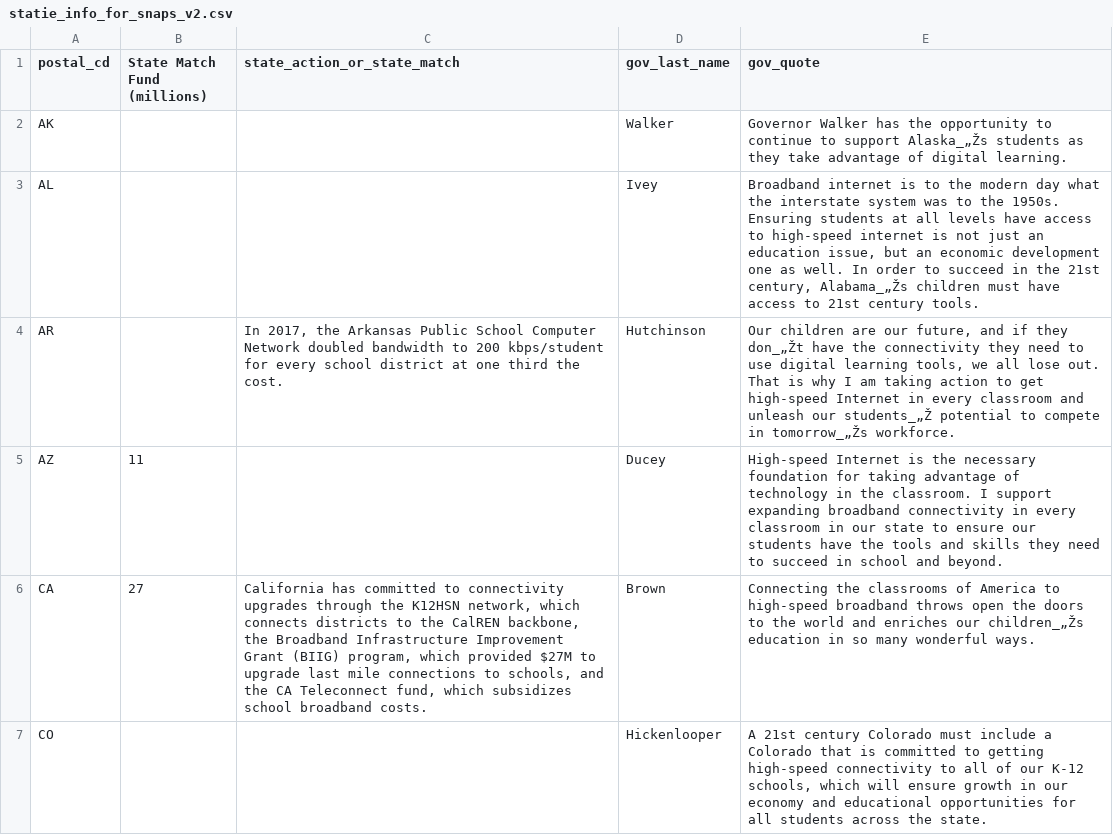
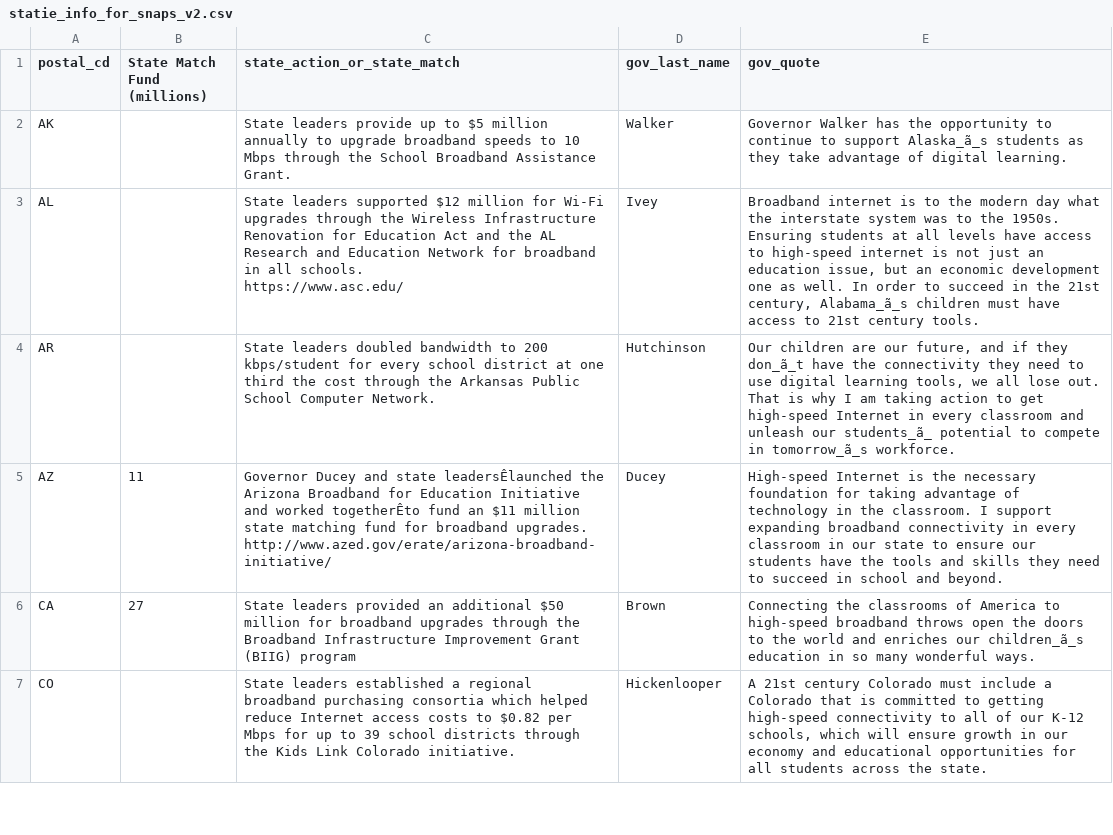
Before and after one commit to mtejas88/esh, a CSV file: General_Resources/datasets/statie_info_for_snaps_v2.csv, drawn as a sheet; only a part is shown; the diff covers the shown part only.

```diff
--- a/General_Resources/datasets/statie_info_for_snaps_v2.csv
+++ b/General_Resources/datasets/statie_info_for_snaps_v2.csv
@@ -1,7 +1,11 @@
 postal_cd,State Match Fund (millions),state_action_or_state_match,gov_last_name,gov_quote
-AK,,,Walker,Governor Walker has the opportunity to continue to support Alaska_„Žs students as they take advantage of digital learning.
-AL,,,Ivey,"Broadband internet is to the modern day what the interstate system was to the 1950s. Ensuring students at all levels have access to high-speed internet is not just an education issue, but an economic development one as well. In order to succeed in the 21st century, Alabama_„Žs children must have access to 21st century tools."
-AR,,"In 2017, the Arkansas Public School Computer Network doubled bandwidth to 200 kbps/student for every school district at one third the cost.",Hutchinson,"Our children are our future, and if they don_„Žt have the connectivity they need to use digital learning tools, we all lose out. That is why I am taking action to get high-speed Internet in every classroom and unleash our students_„Ž potential to compete in tomorrow_„Žs workforce."
-AZ,11,,Ducey,High-speed Internet is the necessary foundation for taking advantage of technology in the classroom. I support expanding broadband connectivity in every classroom in our state to ensure our students have the tools and skills they need to succeed in school and beyond.
-CA,27,"California has committed to connectivity upgrades through the K12HSN network, which connects districts to the CalREN backbone, the Broadband Infrastructure Improvement Grant (BIIG) program, which provided $27M to upgrade last mile connections to schools, and the CA Teleconnect fund, which subsidizes school broadband costs.",Brown,Connecting the classrooms of America to high-speed broadband throws open the doors to the world and enriches our children_„Žs education in so many wonderful ways.
-CO,,,Hickenlooper,"A 21st century Colorado must include a Colorado that is committed to getting high-speed connectivity to all of our K-12 schools, which will ensure growth in our economy and educational opportunities for all students across the state."
+AK,,State leaders provide up to $5 million annually to upgrade broadband speeds to 10 Mbps through the School Broadband Assistance Grant.,Walker,Governor Walker has the opportunity to continue to support Alaska_ã_s students as they take advantage of digital learning.
+AL,,"State leaders supported $12 million for Wi-Fi upgrades through the Wireless Infrastructure Renovation for Education Act and the AL Research and Education Network for broadband in all schools.
+
+https://www.asc.edu/",Ivey,"Broadband internet is to the modern day what the interstate system was to the 1950s. Ensuring students at all levels have access to high-speed internet is not just an education issue, but an economic development one as well. In order to succeed in the 21st century, Alabama_ã_s children must have access to 21st century tools."
+AR,,State leaders doubled bandwidth to 200 kbps/student for every school district at one third the cost through the Arkansas Public School Computer Network.,Hutchinson,"Our children are our future, and if they don_ã_t have the connectivity they need to use digital learning tools, we all lose out. That is why I am taking action to get high-speed Internet in every classroom and unleash our students_ã_ potential to compete in tomorrow_ã_s workforce."
+AZ,11,"Governor Ducey and state leadersÊlaunched the Arizona Broadband for Education Initiative and worked togetherÊto fund an $11 million state matching fund for broadband upgrades.
+
+http://www.azed.gov/erate/arizona-broadband-initiative/",Ducey,High-speed Internet is the necessary foundation for taking advantage of technology in the classroom. I support expanding broadband connectivity in every classroom in our state to ensure our students have the tools and skills they need to succeed in school and beyond.
+CA,27,State leaders provided an additional $50 million for broadband upgrades through the Broadband Infrastructure Improvement Grant (BIIG) program,Brown,Connecting the classrooms of America to high-speed broadband throws open the doors to the world and enriches our children_ã_s education in so many wonderful ways.
+CO,,State leaders established a regional broadband purchasing consortia which helped reduce Internet access costs to $0.82 per Mbps for up to 39 school districts through the Kids Link Colorado initiative.,Hickenlooper,"A 21st century Colorado must include a Colorado that is committed to getting high-speed connectivity to all of our K-12 schools, which will ensure growth in our economy and educational opportunities for all students across the state."
```
Also changed, not shown: 59 edited cells elsewhere in this file, 2 other files.
